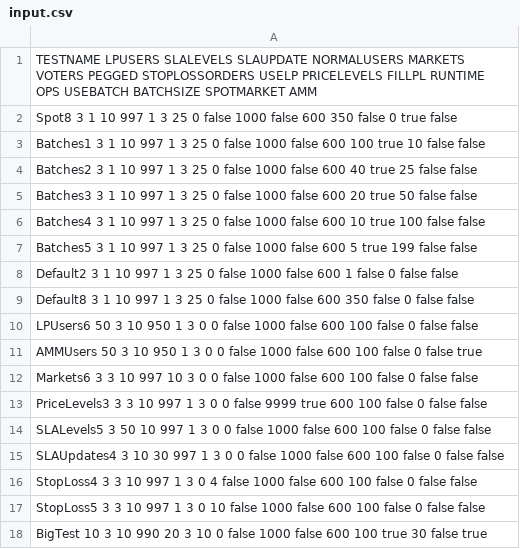
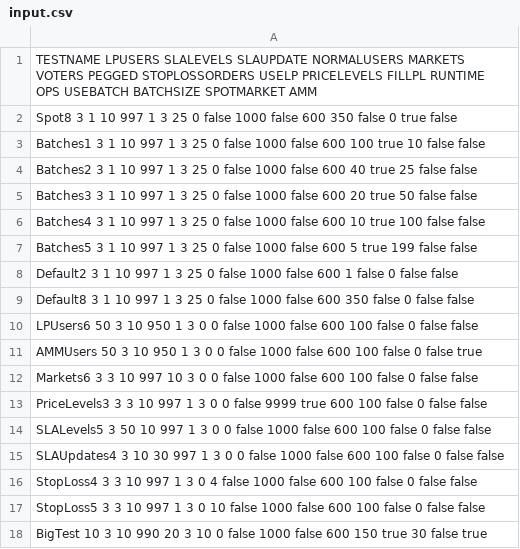
Before and after one commit to vegaprotocol/performance, a CSV file: input.csv, drawn as a sheet.

Commit message:
chore: large test tuning

```diff
--- a/input.csv
+++ b/input.csv
@@ -17,2 +17,2 @@ StopLoss4      3        3          10         997          1        3       0
 StopLoss5      3        3          10         997          1        3       0       10             false  1000         false   600      100   false     0         false       false
-BigTest        10       3          10         990          20       3       10      0              false  1000         false   600      100   true      30        false       true
+BigTest        10       3          10         990          20       3       10      0              false  1000         false   600      150   true      30        false       true
```
